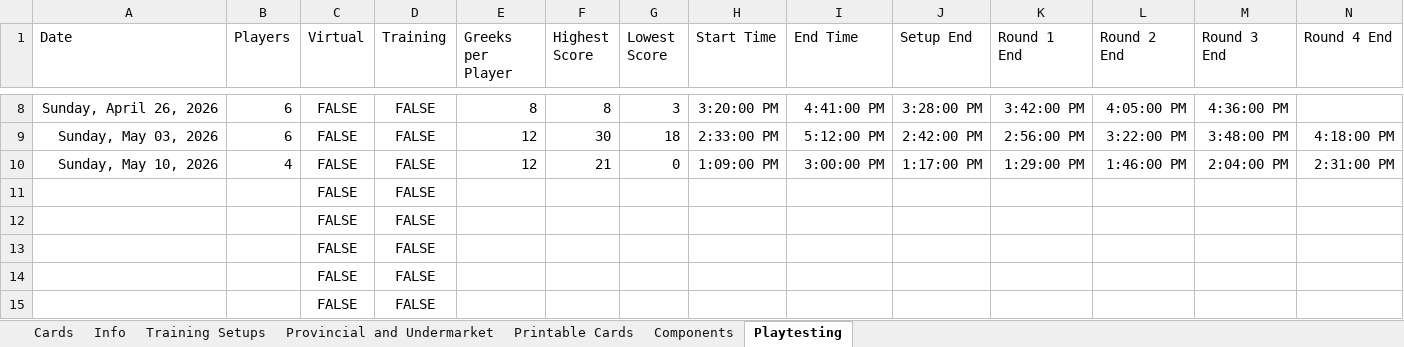
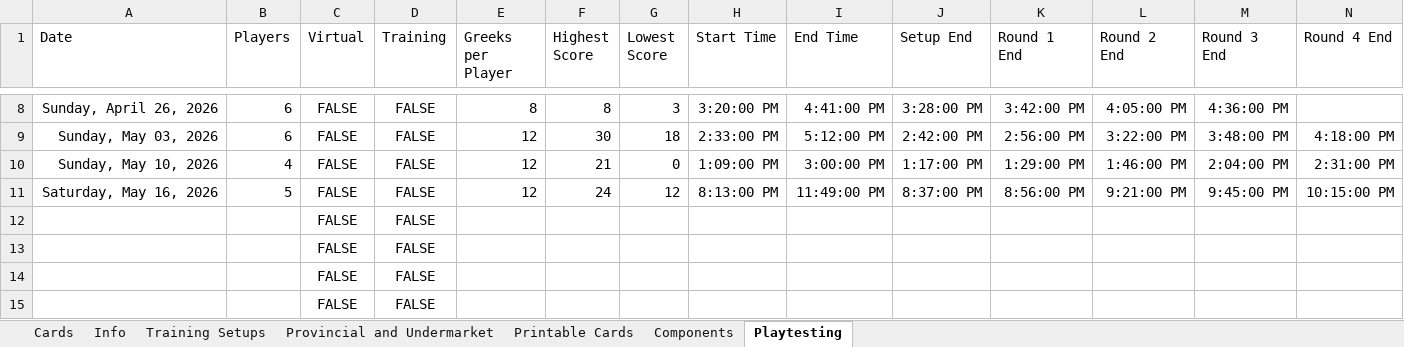
Before and after one commit to bdonet/ShiftingSands, an Excel workbook: ShiftingSands.xlsx, sheet Playtesting, drawn as a sheet; only a part is shown, gaps mark what is left out; values as stored, in another font and other column widths than the file's, no borders; removed rows and columns are numbered as before the commit, all else as after; rows hold the shown columns only; the diff names each change by its address in the sheet, - before the commit and + after, or states it on an @@ line.

Commit message:
Added some playtest records

```diff
--- a/ShiftingSands.xlsx (sheet Playtesting)
+++ b/ShiftingSands.xlsx (sheet Playtesting)
-row 11:  |  | FALSE | FALSE
+row 11: Saturday, May 16, 2026 | 5 | FALSE | FALSE | 12 | 24 | 12 | 8:13:00 PM | 11:49:00 PM | 8:37:00 PM | 8:56:00 PM | 9:21:00 PM | 9:45:00 PM | 10:15:00 PM
```
Also changed, not shown: charts or pictures.
